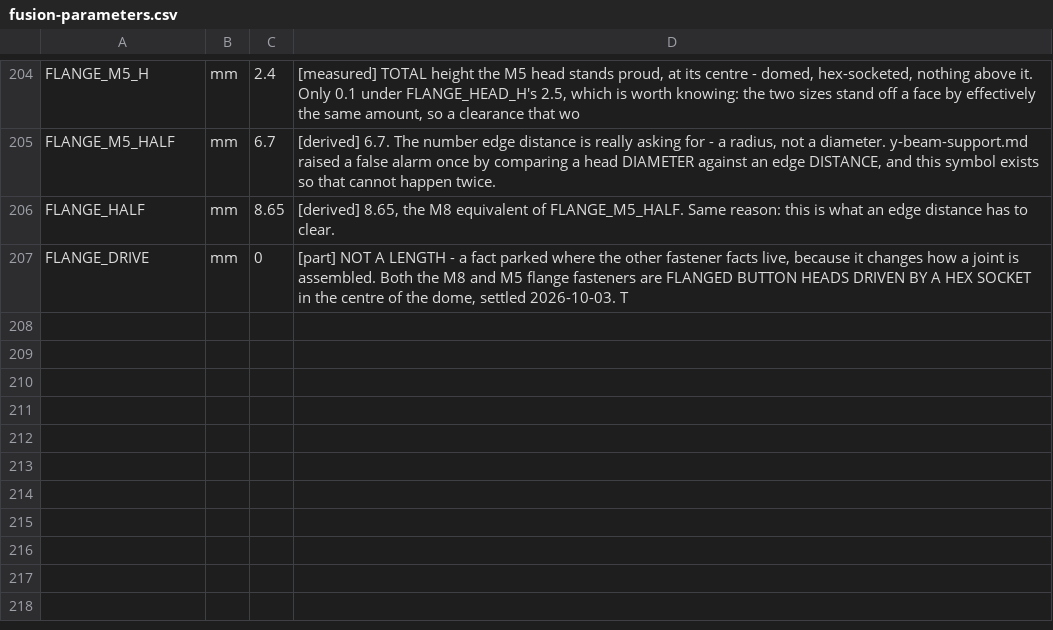
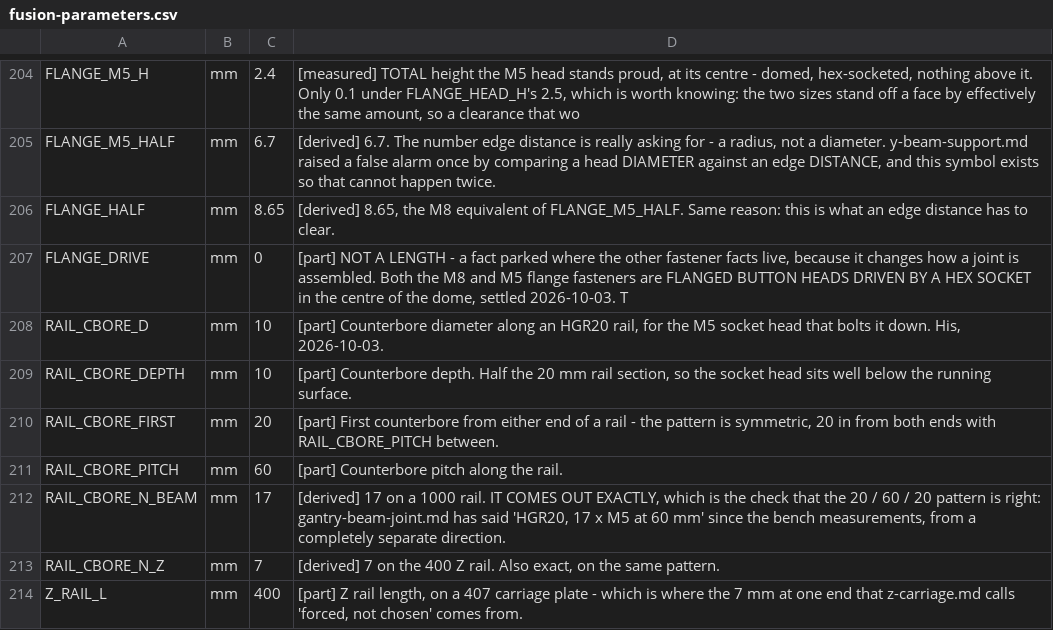
Before and after one commit to ioSenderV2/CNCBuild, a CSV file: dimensions/fusion-parameters.csv, drawn as a sheet; only a part is shown, gaps mark what is left out; the diff names each change by its address in the sheet, - before the commit and + after, or states it on an @@ line.

```diff
--- a/dimensions/fusion-parameters.csv
+++ b/dimensions/fusion-parameters.csv
+row 208: RAIL_CBORE_D | mm | 10 | [part] Counterbore diameter along an HGR20 rail, for the M5 socket head that bolts it down. His, 2026-10-03.
+row 209: RAIL_CBORE_DEPTH | mm | 10 | [part] Counterbore depth. Half the 20 mm rail section, so the socket head sits well below the running surface.
+row 210: RAIL_CBORE_FIRST | mm | 20 | [part] First counterbore from either end of a rail - the pattern is symmetric, 20 in from both ends with RAIL_CBORE_PITCH between.
+row 211: RAIL_CBORE_PITCH | mm | 60 | [part] Counterbore pitch along the rail.
+row 212: RAIL_CBORE_N_BEAM | mm | 17 | [derived] 17 on a 1000 rail. IT COMES OUT EXACTLY, which is the check that the 20 / 60 / 20 pattern is right: gantry-beam-joint.md has said 'HGR20, 17 x M5 at 60 mm' since the bench measurements, from a completely separate direction.
+row 213: RAIL_CBORE_N_Z | mm | 7 | [derived] 7 on the 400 Z rail. Also exact, on the same pattern.
+row 214: Z_RAIL_L | mm | 400 | [part] Z rail length, on a 407 carriage plate - which is where the 7 mm at one end that z-carriage.md calls 'forced, not chosen' comes from.
```
Also changed, not shown: 4 other files.
